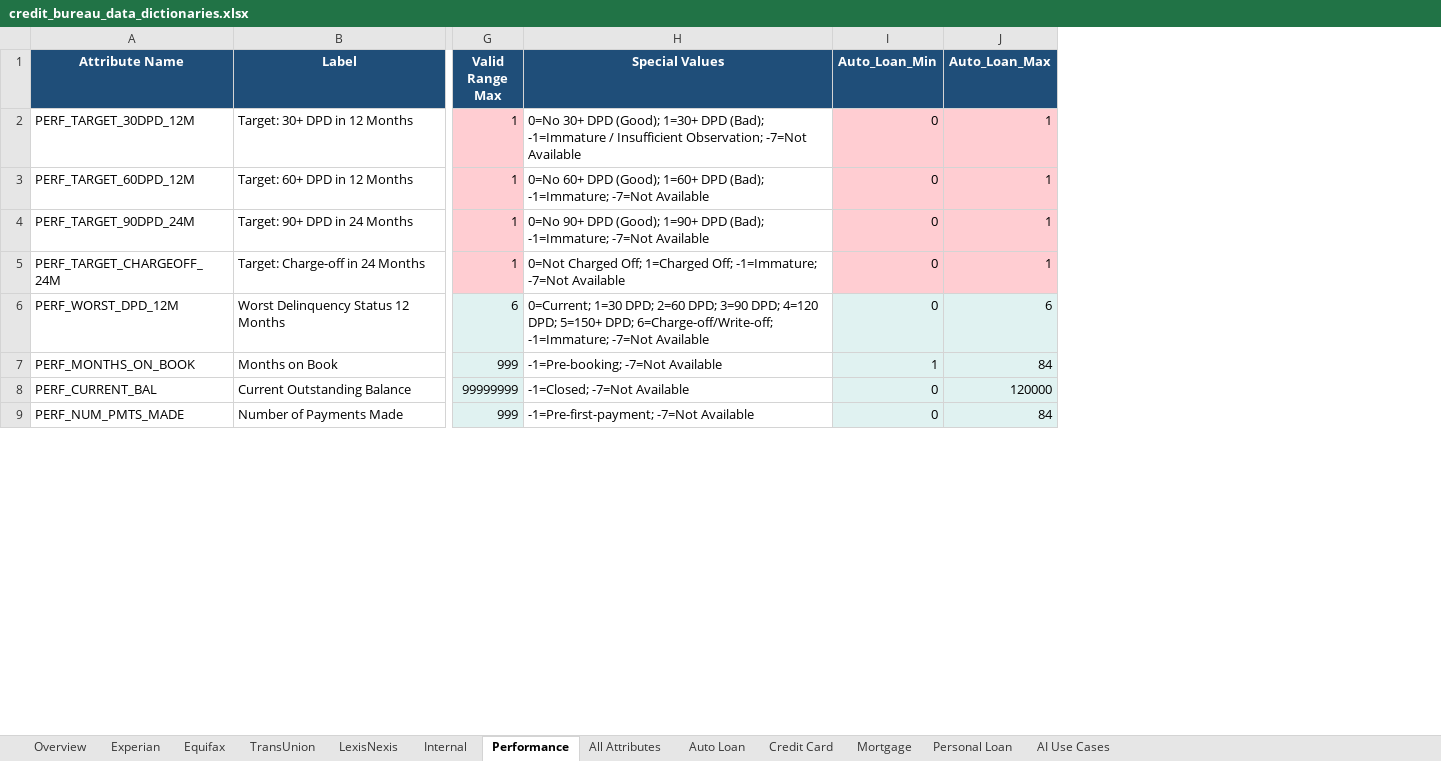
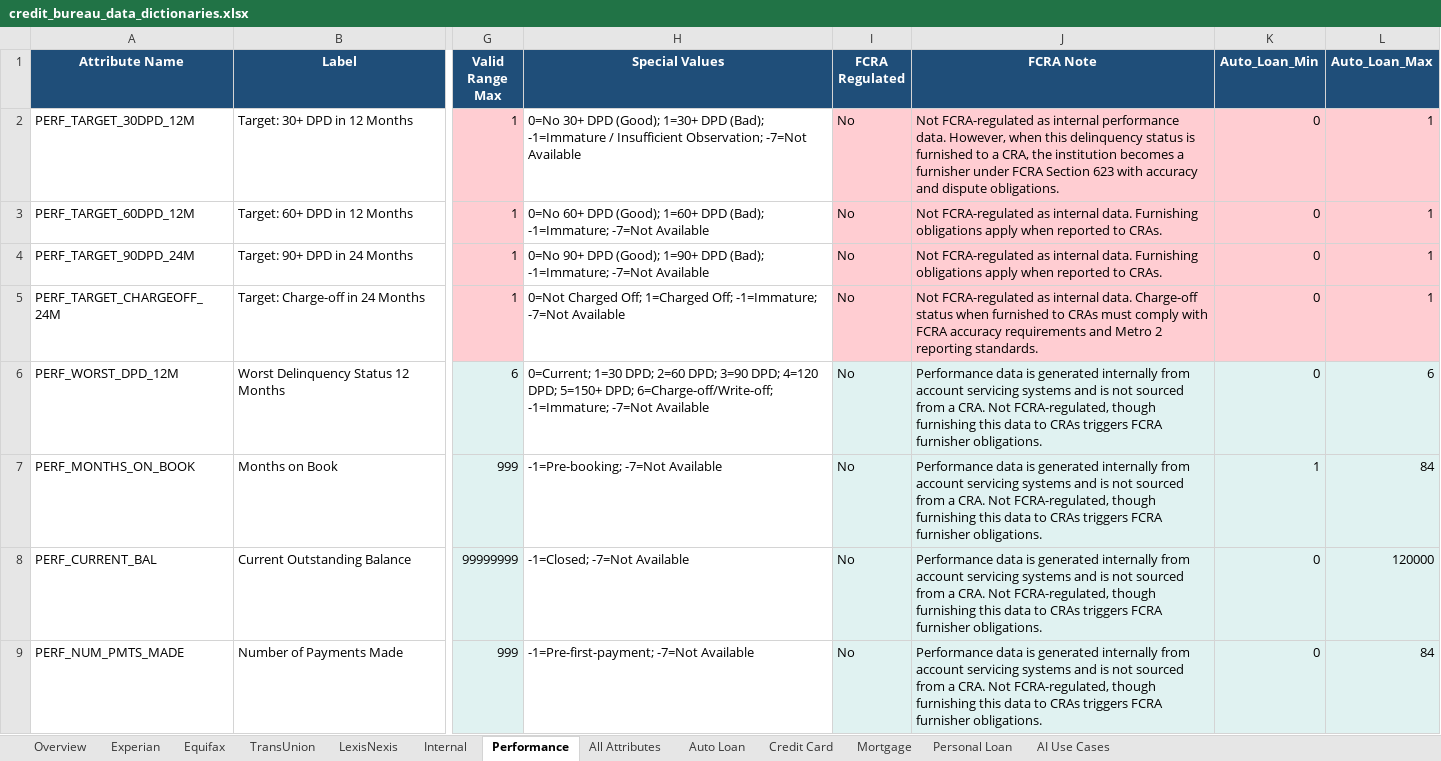
Before and after one commit to Collinsagyekum/truckdesk, an Excel workbook: data/generated/credit_bureau_data_dictionaries.xlsx, sheet Performance, drawn as a sheet; only a part is shown, gaps mark what is left out; values as stored, in another font and other column widths than the file's, no borders; the diff names each change by its address in the sheet, - before the commit and + after, or states it on an @@ line.

```diff
--- a/data/generated/credit_bureau_data_dictionaries.xlsx (sheet Performance)
+++ b/data/generated/credit_bureau_data_dictionaries.xlsx (sheet Performance)
+column I (FCRA Regulated), rows 2-9: all No
+column J (FCRA Note), rows 2-9: Not FCRA-regulated as internal performance data. However, when this delinquency status is furnished to a CRA, the institution becomes a furnisher under FCRA Section 623 with accuracy and dispute obligations. | Not FCRA-regulated as internal data. Furnishing obligations apply when reported to CRAs. | Not FCRA-regulated as internal data. Furnishing obligations apply when reported to CRAs. | Not FCRA-regulated as internal data. Charge-off status when furnished to CRAs must comply with FCRA accuracy requirements and Metro 2 reporting standards. | Performance data is generated internally from account servicing systems and is not sourced from a CRA. Not FCRA-regulated, though furnishing this data to CRAs triggers FCRA furnisher obligations. | Performance data is generated internally from account servicing systems and is not sourced from a CRA. Not FCRA-regulated, though furnishing this data to CRAs triggers FCRA furnisher obligations. | Performance data is generated internally from account servicing systems and is not sourced from a CRA. Not FCRA-regulated, though furnishing this data to CRAs triggers FCRA furnisher obligations. | Performance data is generated internally from account servicing systems and is not sourced from a CRA. Not FCRA-regulated, though furnishing this data to CRAs triggers FCRA furnisher obligations.
```
Also changed, not shown: sheet TransUnion, sheet Equifax, sheet LexisNexis, sheet Internal, sheet Experian, sheet Credit Card, 4 more sheets, 15 other files.
